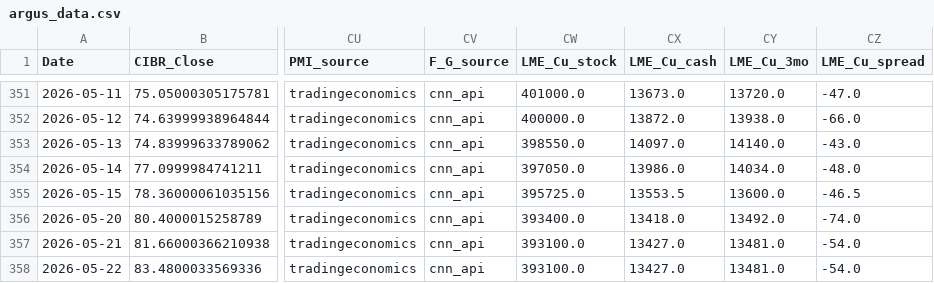
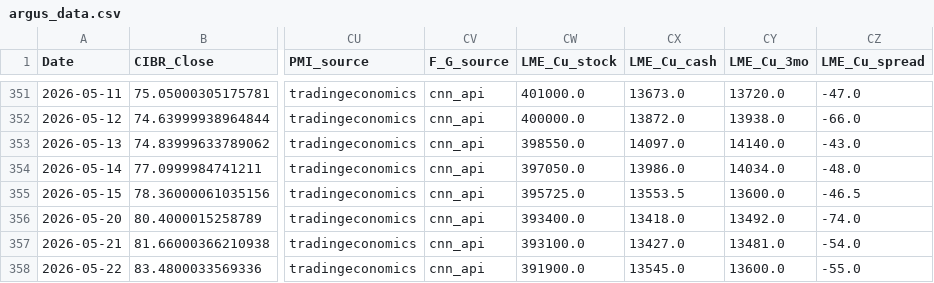
Before and after one commit to daifulee/argus-public-data, a CSV file: argus_data.csv, drawn as a sheet; only a part is shown, gaps mark what is left out; the diff names each change by its address in the sheet, - before the commit and + after, or states it on an @@ line.

```diff
--- a/argus_data.csv
+++ b/argus_data.csv
-CW358 (LME_Cu_stock): 393100.0
+CW358 (LME_Cu_stock): 391900.0
-CX358 (LME_Cu_cash): 13427.0
+CX358 (LME_Cu_cash): 13545.0
-CY358 (LME_Cu_3mo): 13481.0
+CY358 (LME_Cu_3mo): 13600.0
-CZ358 (LME_Cu_spread): -54.0
+CZ358 (LME_Cu_spread): -55.0
```
Also changed, not shown: argus_inventory_daily.csv, 2 other files.
